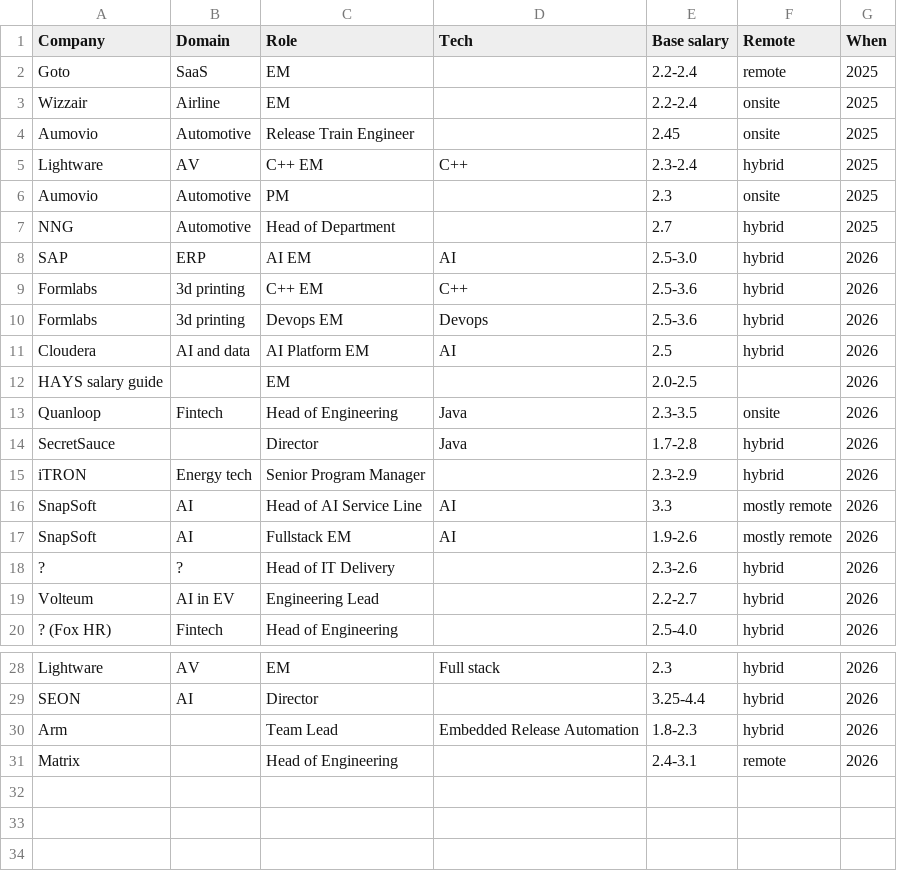
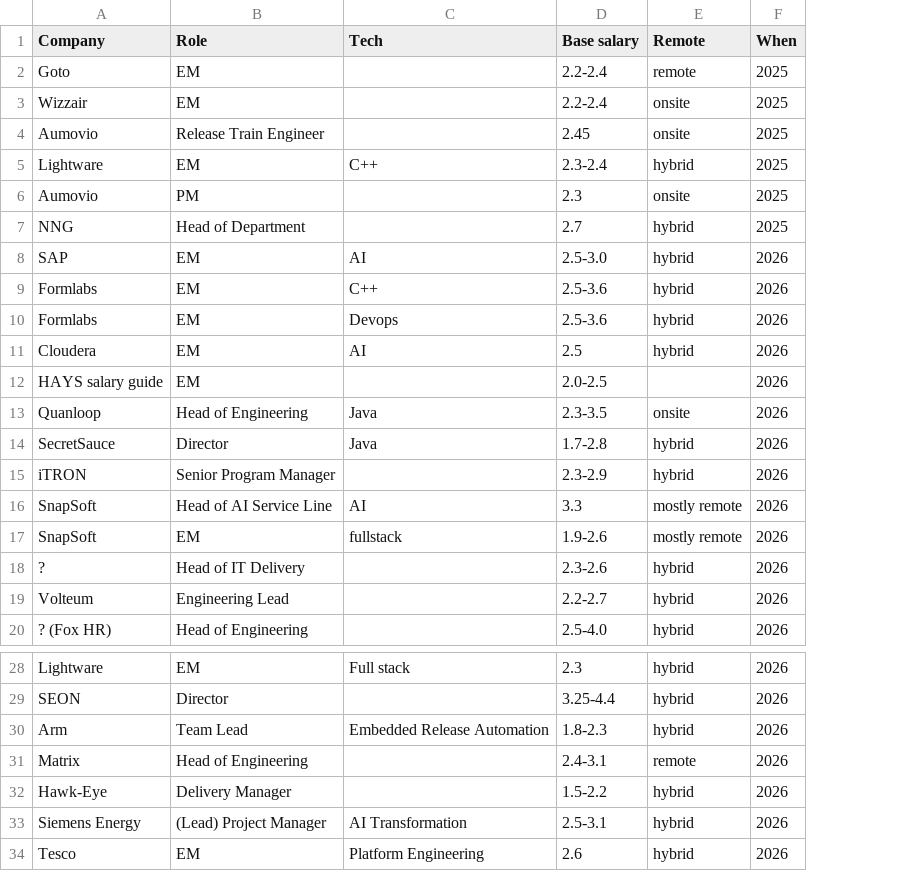
Before and after one commit to s-hodosi/ai-engineering-experiments, a CSV file: services/crewai-agent-service/salary_db.csv, drawn as a sheet; only a part is shown, gaps mark what is left out; removed rows and columns are numbered as before the commit, all else as after; the diff names each change by its address in the sheet, - before the commit and + after, or states it on an @@ line.

Commit message:
new data points to salary_db

```diff
--- a/services/crewai-agent-service/salary_db.csv
+++ b/services/crewai-agent-service/salary_db.csv
-column B (Domain), rows 2-20: SaaS | Airline | Automotive | AV | Automotive | Automotive | ERP | 3d printing | 3d printing | AI and data |  | Fintech |  | Energy tech | AI | AI | ? | AI in EV | Fintech; rows 28-29: AV | AI
-B5 (Role): C++ EM
+B5 (Role): EM
-B8 (Role): AI EM
+B8 (Role): EM
-B9 (Role): C++ EM
+B9 (Role): EM
-B10 (Role): Devops EM
+B10 (Role): EM
-B11 (Role): AI Platform EM
+B11 (Role): EM
-B17 (Role): Fullstack EM
+B17 (Role): EM
-C17 (Tech): AI
+C17 (Tech): fullstack
+row 32: Hawk-Eye | Delivery Manager |  | 1.5-2.2 | hybrid | 2026
+row 33: Siemens Energy | (Lead) Project Manager | AI Transformation | 2.5-3.1 | hybrid | 2026
+row 34: Tesco | EM | Platform Engineering | 2.6 | hybrid | 2026
```
